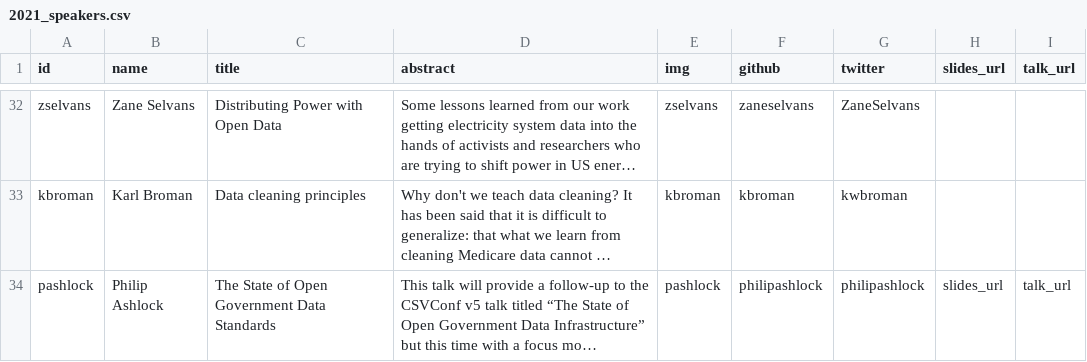
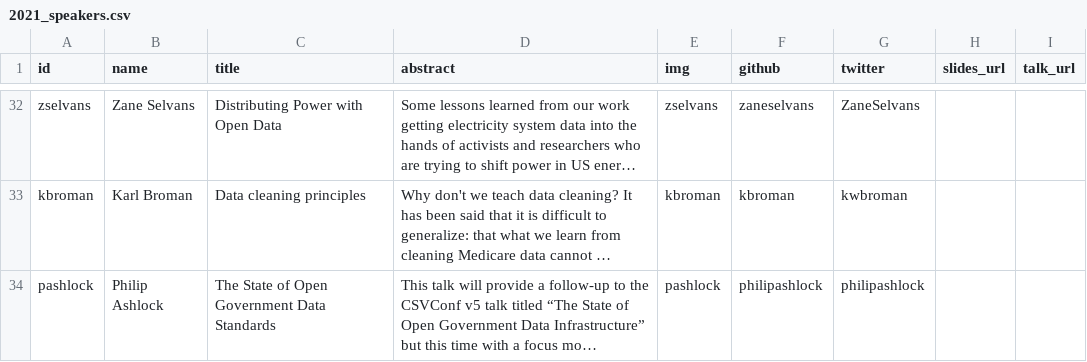
Before and after one commit to csvconf/csvconf.com, a CSV file: _data/2021_speakers.csv, drawn as a sheet; only a part is shown, gaps mark what is left out; long unchanged cells end in …; the diff names each change by its address in the sheet, - before the commit and + after, or states it on an @@ line.

Commit message:
Update 2021_speakers.csv

```diff
--- a/_data/2021_speakers.csv
+++ b/_data/2021_speakers.csv
-H34 (slides_url): slides_url
+H34 (slides_url): (empty)
-I34 (talk_url): talk_url
+I34 (talk_url): (empty)
```
